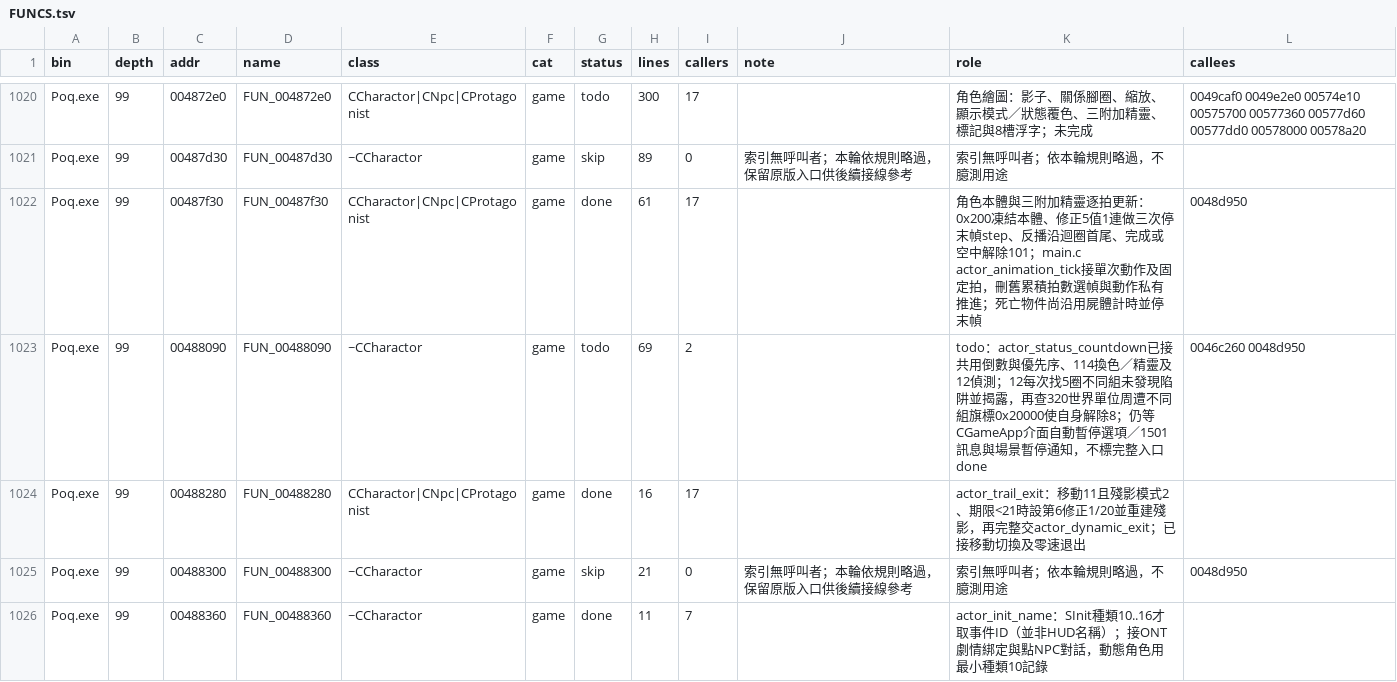
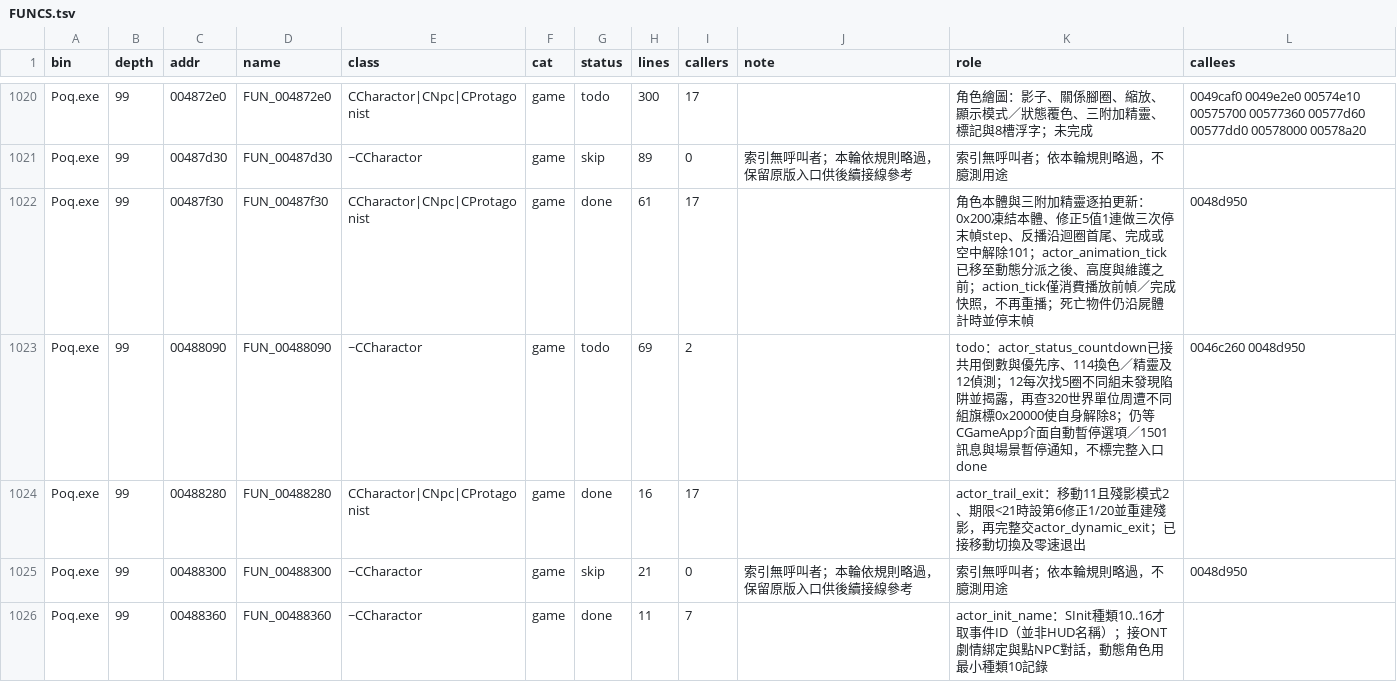
Before and after one commit to chanwunkong/SideTest, a TSV file: QinPort/FUNCS.tsv, drawn as a sheet; only a part is shown, gaps mark what is left out; the diff covers the shown part only.

```diff
--- a/QinPort/FUNCS.tsv
+++ b/QinPort/FUNCS.tsv
@@ -1021,3 +1021,3 @@ Poq.exe	99	004872e0	FUN_004872e0	CCharactor|CNpc|CProtagonist	game	todo	300	17
 Poq.exe	99	00487d30	FUN_00487d30	~CCharactor	game	skip	89	0	索引無呼叫者；本輪依規則略過，保留原版入口供後續接線參考	索引無呼叫者；依本輪規則略過，不臆測用途	
-Poq.exe	99	00487f30	FUN_00487f30	CCharactor|CNpc|CProtagonist	game	done	61	17		角色本體與三附加精靈逐拍更新：0x200凍結本體、修正5值1連做三次停末幀step、反播沿迴圈首尾、完成或空中解除101；main.c actor_animation_tick接單次動作及固定拍，刪舊累積拍數選幀與動作私有推進；死亡物件尚沿用屍體計時並停末幀	0048d950
+Poq.exe	99	00487f30	FUN_00487f30	CCharactor|CNpc|CProtagonist	game	done	61	17		角色本體與三附加精靈逐拍更新：0x200凍結本體、修正5值1連做三次停末幀step、反播沿迴圈首尾、完成或空中解除101；actor_animation_tick已移至動態分派之後、高度與維護之前；action_tick僅消費播放前幀／完成快照，不再重播；死亡物件仍沿屍體計時並停末幀	0048d950
 Poq.exe	99	00488090	FUN_00488090	~CCharactor	game	todo	69	2		todo：actor_status_countdown已接共用倒數與優先序、114換色／精靈及12偵測；12每次找5圈不同組未發現陷阱並揭露，再查320世界單位周遭不同組旗標0x20000使自身解除8；仍等CGameApp介面自動暫停選項／1501訊息與場景暫停通知，不標完整入口done	0046c260 0048d950
```
Also changed, not shown: 4 edited cells elsewhere in this file, QinPort/tools/fields.tsv, QinPort/tools/roles.tsv, 3 other files.
